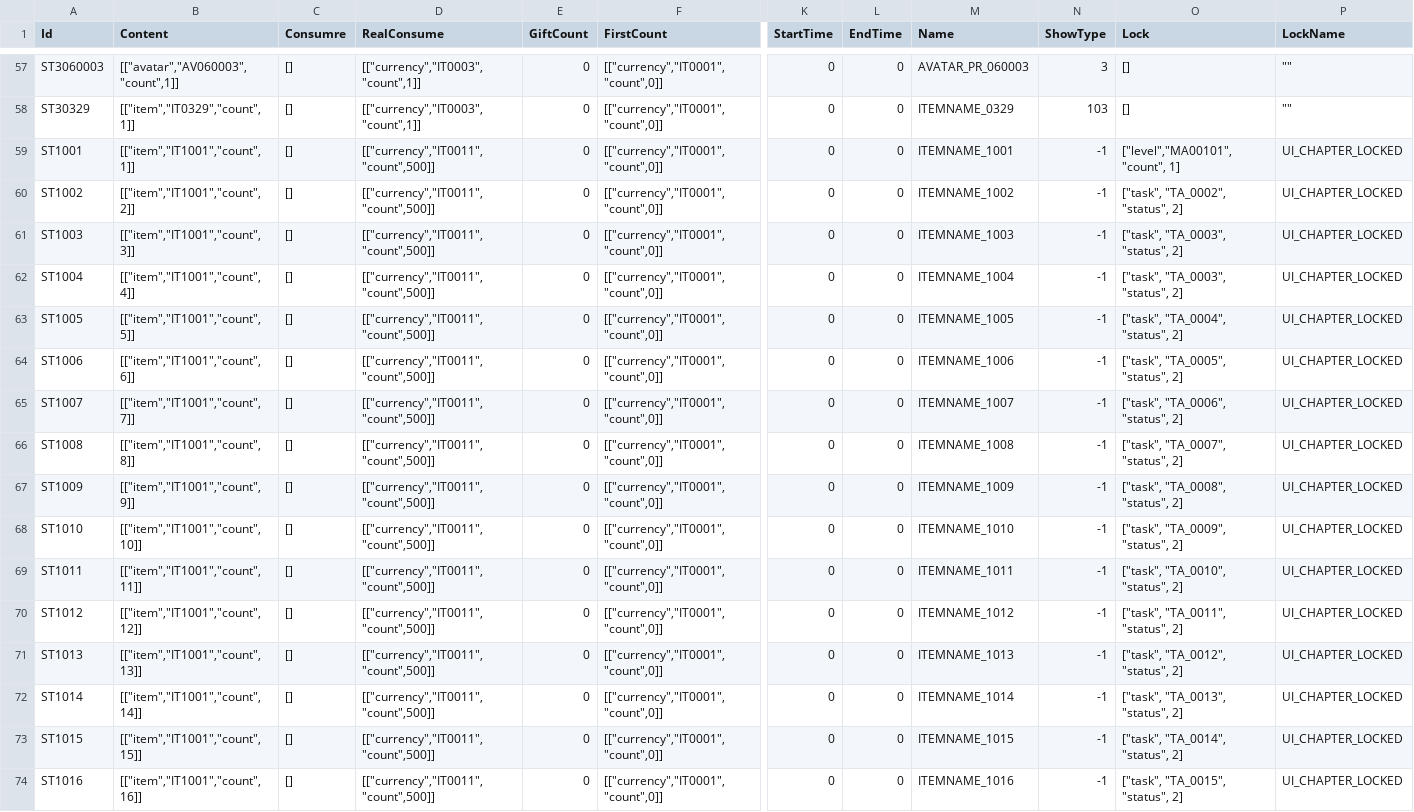
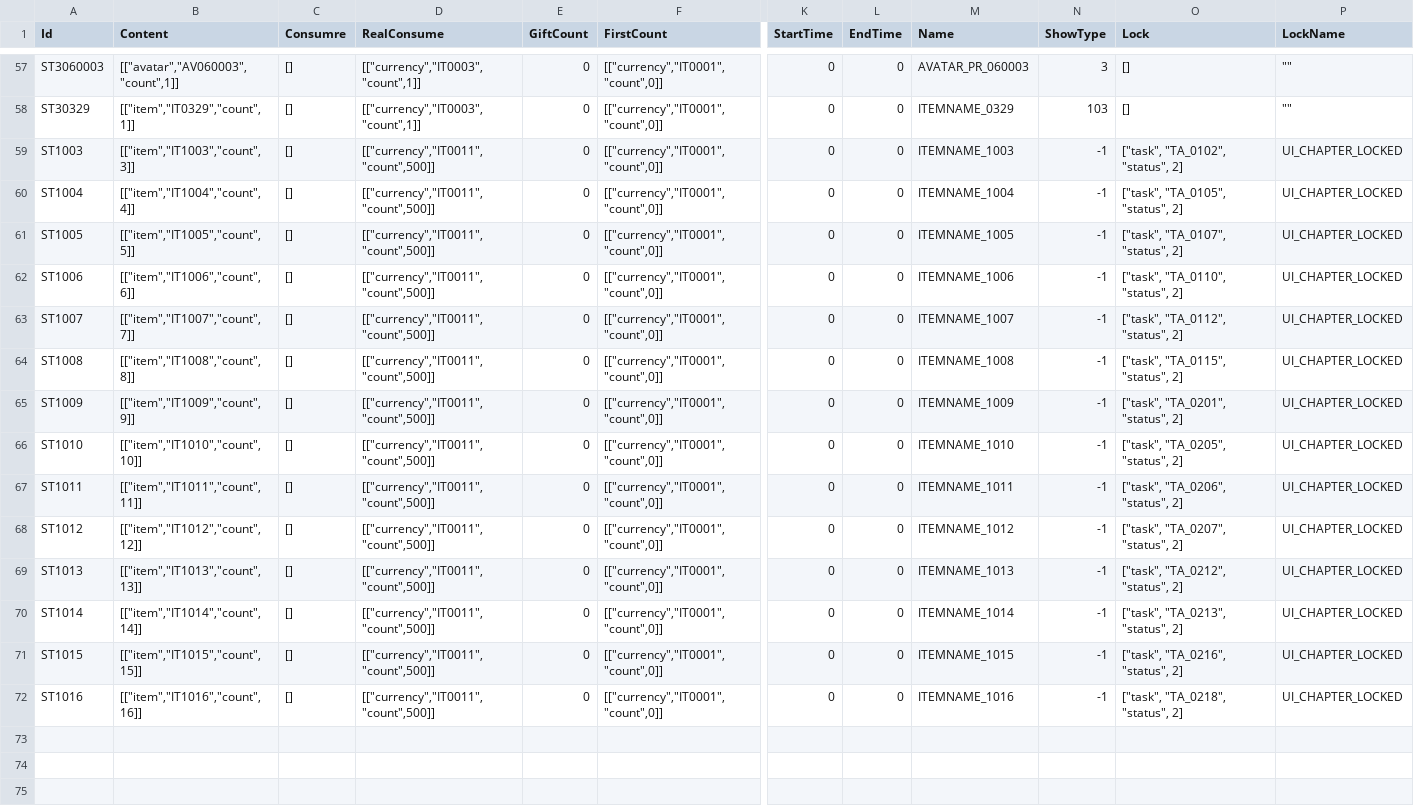
Before and after one commit to clpy9793/PyTestClient, a CSV file: static/store.csv, drawn as a sheet; only a part is shown, gaps mark what is left out; removed rows and columns are numbered as before the commit, all else as after; rows hold the shown columns only; the diff names each change by its address in the sheet, - before the commit and + after, or states it on an @@ line.

```diff
--- a/static/store.csv
+++ b/static/store.csv
-row 59: ST1001 | [["item","IT1001","count",1]] | [] | [["currency","IT0011","count",500]] | 0 | [["currency","IT0001","count",0]] | 0 | 0 | ITEMNAME_1001 | -1 | ["level","MA00101","count", 1] | UI_CHAPTER_LOCKED
-row 60: ST1002 | [["item","IT1001","count",2]] | [] | [["currency","IT0011","count",500]] | 0 | [["currency","IT0001","count",0]] | 0 | 0 | ITEMNAME_1002 | -1 | ["task", "TA_0002", "status", 2] | UI_CHAPTER_LOCKED
-B59 (Content): [["item","IT1001","count",3]]
+B59 (Content): [["item","IT1003","count",3]]
-O59 (Lock): ["task", "TA_0003", "status", 2]
+O59 (Lock): ["task", "TA_0102", "status", 2]
-B60 (Content): [["item","IT1001","count",4]]
+B60 (Content): [["item","IT1004","count",4]]
-O60 (Lock): ["task", "TA_0003", "status", 2]
+O60 (Lock): ["task", "TA_0105", "status", 2]
-B61 (Content): [["item","IT1001","count",5]]
+B61 (Content): [["item","IT1005","count",5]]
-O61 (Lock): ["task", "TA_0004", "status", 2]
+O61 (Lock): ["task", "TA_0107", "status", 2]
-B62 (Content): [["item","IT1001","count",6]]
+B62 (Content): [["item","IT1006","count",6]]
-O62 (Lock): ["task", "TA_0005", "status", 2]
+O62 (Lock): ["task", "TA_0110", "status", 2]
-B63 (Content): [["item","IT1001","count",7]]
+B63 (Content): [["item","IT1007","count",7]]
-O63 (Lock): ["task", "TA_0006", "status", 2]
+O63 (Lock): ["task", "TA_0112", "status", 2]
-B64 (Content): [["item","IT1001","count",8]]
+B64 (Content): [["item","IT1008","count",8]]
-O64 (Lock): ["task", "TA_0007", "status", 2]
+O64 (Lock): ["task", "TA_0115", "status", 2]
-B65 (Content): [["item","IT1001","count",9]]
+B65 (Content): [["item","IT1009","count",9]]
-O65 (Lock): ["task", "TA_0008", "status", 2]
+O65 (Lock): ["task", "TA_0201", "status", 2]
-B66 (Content): [["item","IT1001","count",10]]
+B66 (Content): [["item","IT1010","count",10]]
-O66 (Lock): ["task", "TA_0009", "status", 2]
+O66 (Lock): ["task", "TA_0205", "status", 2]
-B67 (Content): [["item","IT1001","count",11]]
+B67 (Content): [["item","IT1011","count",11]]
-O67 (Lock): ["task", "TA_0010", "status", 2]
+O67 (Lock): ["task", "TA_0206", "status", 2]
-B68 (Content): [["item","IT1001","count",12]]
+B68 (Content): [["item","IT1012","count",12]]
-O68 (Lock): ["task", "TA_0011", "status", 2]
+O68 (Lock): ["task", "TA_0207", "status", 2]
-B69 (Content): [["item","IT1001","count",13]]
+B69 (Content): [["item","IT1013","count",13]]
-O69 (Lock): ["task", "TA_0012", "status", 2]
+O69 (Lock): ["task", "TA_0212", "status", 2]
-B70 (Content): [["item","IT1001","count",14]]
+B70 (Content): [["item","IT1014","count",14]]
-O70 (Lock): ["task", "TA_0013", "status", 2]
+O70 (Lock): ["task", "TA_0213", "status", 2]
-B71 (Content): [["item","IT1001","count",15]]
+B71 (Content): [["item","IT1015","count",15]]
-O71 (Lock): ["task", "TA_0014", "status", 2]
+O71 (Lock): ["task", "TA_0216", "status", 2]
-B72 (Content): [["item","IT1001","count",16]]
+B72 (Content): [["item","IT1016","count",16]]
-O72 (Lock): ["task", "TA_0015", "status", 2]
+O72 (Lock): ["task", "TA_0218", "status", 2]
```
Also changed, not shown: static/task.csv, 1 other file.
